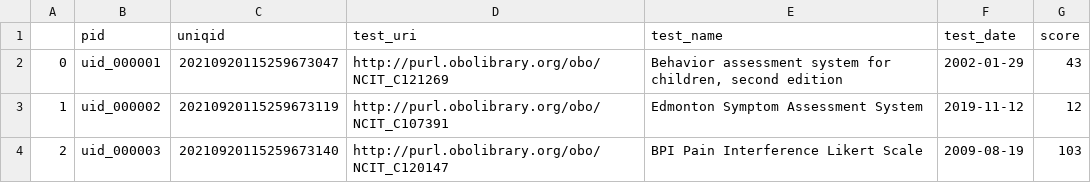
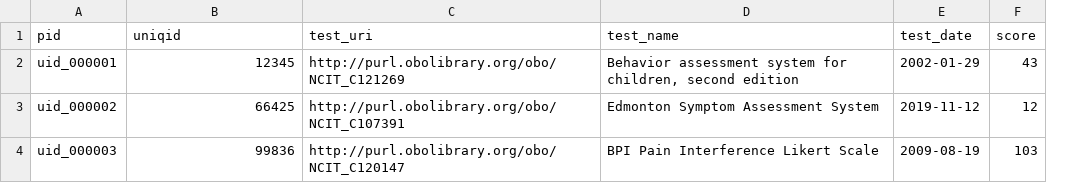
Before and after one commit to ejp-rd-vp/CDE-semantic-model-implementations, a CSV file: YARRRML_Transform_Templates/csv/disability.csv, drawn as a sheet; removed rows and columns are numbered as before the commit, all else as after; the diff names each change by its address in the sheet, - before the commit and + after, or states it on an @@ line.

```diff
--- a/YARRRML_Transform_Templates/csv/disability.csv
+++ b/YARRRML_Transform_Templates/csv/disability.csv
-column A, rows 2-4: 0 | 1 | 2
-B2 (uniqid): 20210920115259673047
+B2 (uniqid): 12345
-B3 (uniqid): 20210920115259673119
+B3 (uniqid): 66425
-B4 (uniqid): 20210920115259673140
+B4 (uniqid): 99836
```
Also changed, not shown: YARRRML_Transform_Templates/csv/body_measurement.csv, YARRRML_Transform_Templates/csv/diagnosis.csv, 40 other files.
